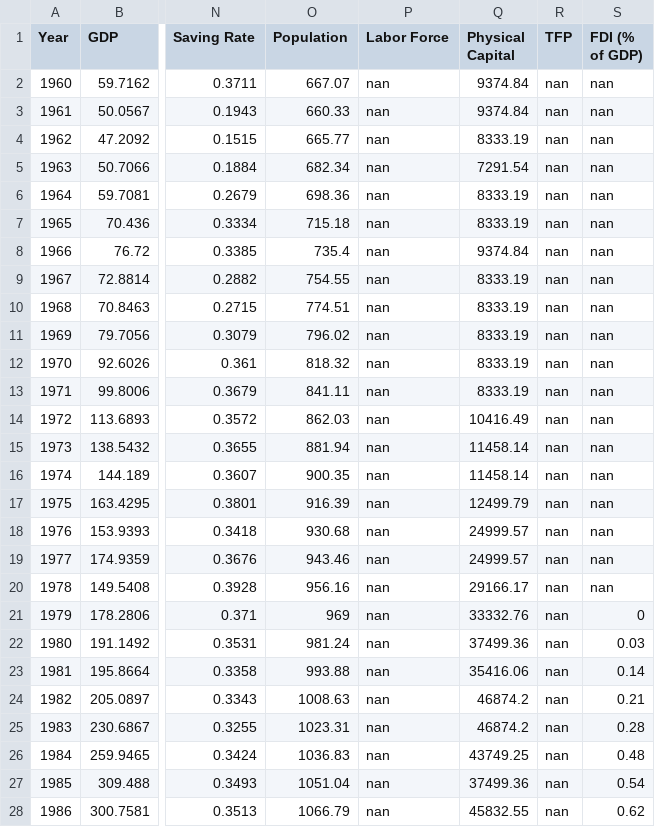
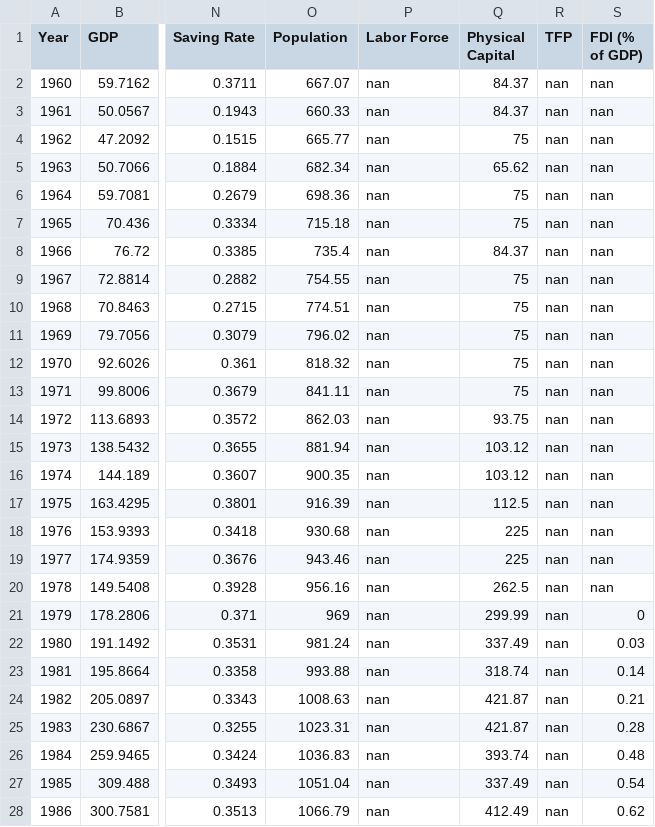
Before and after one commit to fernando-duarte/china-data, a CSV file: output/china_data_processed.csv, drawn as a sheet; only a part is shown, gaps mark what is left out; the diff covers the shown part only; the diff names each change by its address in the sheet, - before the commit and + after, or states it on an @@ line.

Commit message:
Fix capital stock unit conversion error - Centralized all unit conversions in processor_units.py, fixed capital calculation to use processed data with cgdpo_bn, removed duplicate conversion. Capital now correctly scaled in billions USD with K/Y=3.0 for PPP GDP in 2017

```diff
--- a/output/china_data_processed.csv
+++ b/output/china_data_processed.csv
-Q2:Q3 (Physical Capital): 9374.84
+Q2:Q3 (Physical Capital): 84.37
-Q4 (Physical Capital): 8333.19
+Q4 (Physical Capital): 75
-Q5 (Physical Capital): 7291.54
+Q5 (Physical Capital): 65.62
-Q6:Q7 (Physical Capital): 8333.19
+Q6:Q7 (Physical Capital): 75
-Q8 (Physical Capital): 9374.84
+Q8 (Physical Capital): 84.37
-Q9:Q13 (Physical Capital): 8333.19
+Q9:Q13 (Physical Capital): 75
-Q14 (Physical Capital): 10416.49
+Q14 (Physical Capital): 93.75
-Q15:Q16 (Physical Capital): 11458.14
+Q15:Q16 (Physical Capital): 103.12
-Q17 (Physical Capital): 12499.79
+Q17 (Physical Capital): 112.5
-Q18:Q19 (Physical Capital): 24999.57
+Q18:Q19 (Physical Capital): 225
-Q20 (Physical Capital): 29166.17
+Q20 (Physical Capital): 262.5
-Q21 (Physical Capital): 33332.76
+Q21 (Physical Capital): 299.99
-Q22 (Physical Capital): 37499.36
+Q22 (Physical Capital): 337.49
-Q23 (Physical Capital): 35416.06
+Q23 (Physical Capital): 318.74
-Q24:Q25 (Physical Capital): 46874.2
+Q24:Q25 (Physical Capital): 421.87
-Q26 (Physical Capital): 43749.25
+Q26 (Physical Capital): 393.74
-Q27 (Physical Capital): 37499.36
+Q27 (Physical Capital): 337.49
-Q28 (Physical Capital): 45832.55
+Q28 (Physical Capital): 412.49
```
Also changed, not shown: 75 edited cells elsewhere in this file, 7 other files.
